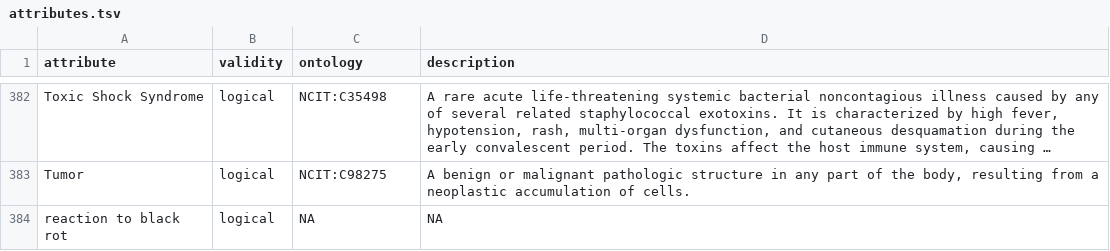
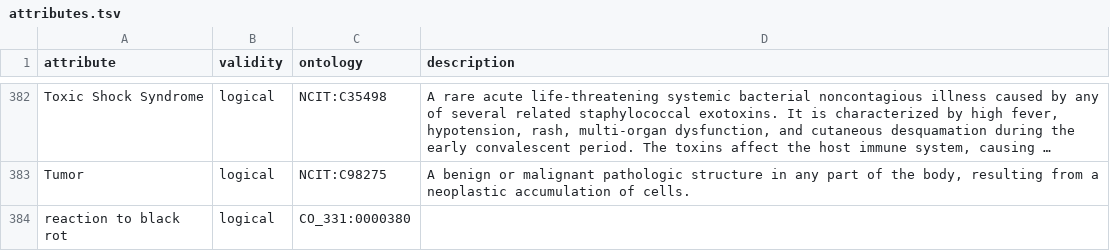
Before and after one commit to waldronlab/bugphyzz, a TSV file: inst/extdata/attributes.tsv, drawn as a sheet; only a part is shown, gaps mark what is left out; long unchanged cells end in ….

Commit message:
Update attributes.tsv

```diff
--- a/inst/extdata/attributes.tsv
+++ b/inst/extdata/attributes.tsv
@@ -383,2 +383,2 @@
 "Tumor"	"logical"	"NCIT:C98275"	"A benign or malignant pathologic structure in any part of the body, resulting from a neoplastic accumulation of cells."
-"reaction to black rot"	"logical"	"NA"	"NA"
+"reaction to black rot"	"logical"	"CO_331:0000380"	""
```
